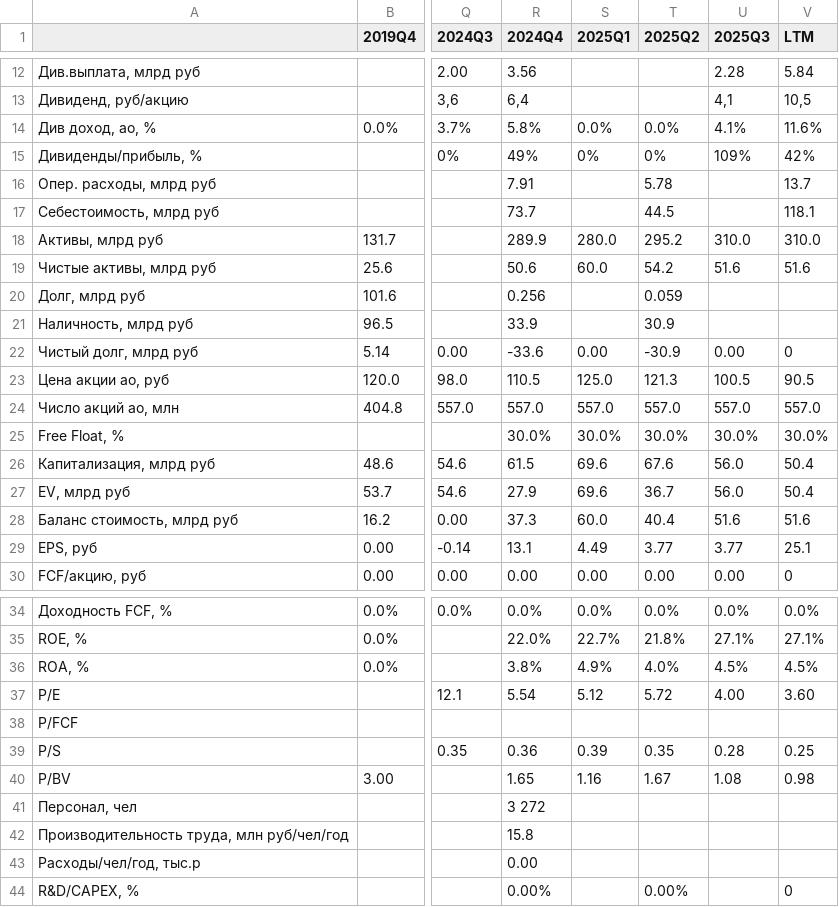
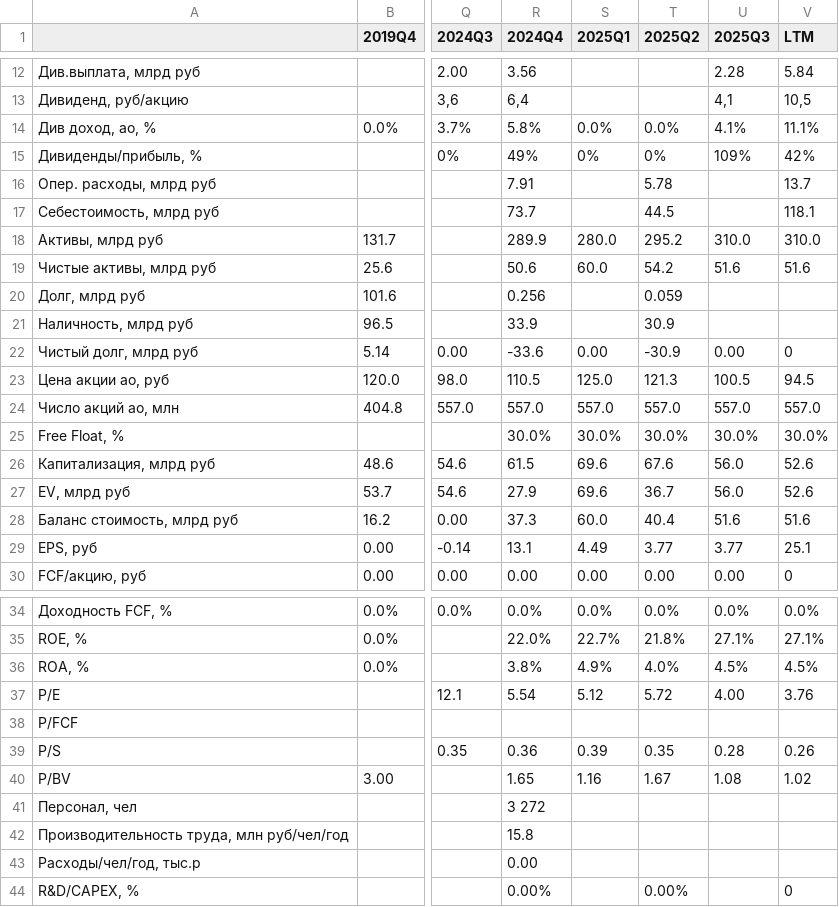
Before and after one commit to mazanur/investment-analysis, a CSV file: companies/RENI/data/smartlab_quarterly.csv, drawn as a sheet; only a part is shown, gaps mark what is left out; the diff names each change by its address in the sheet, - before the commit and + after, or states it on an @@ line.

```diff
--- a/companies/RENI/data/smartlab_quarterly.csv
+++ b/companies/RENI/data/smartlab_quarterly.csv
-V14 (LTM): 11.6%
+V14 (LTM): 11.1%
-V23 (LTM): 90.5
+V23 (LTM): 94.5
-V26:V27 (LTM): 50.4
+V26:V27 (LTM): 52.6
-V37 (LTM): 3.60
+V37 (LTM): 3.76
-V39 (LTM): 0.25
+V39 (LTM): 0.26
-V40 (LTM): 0.98
+V40 (LTM): 1.02
```
Also changed, not shown: companies/RENI/data/smartlab_yearly.csv, 1 other file.
